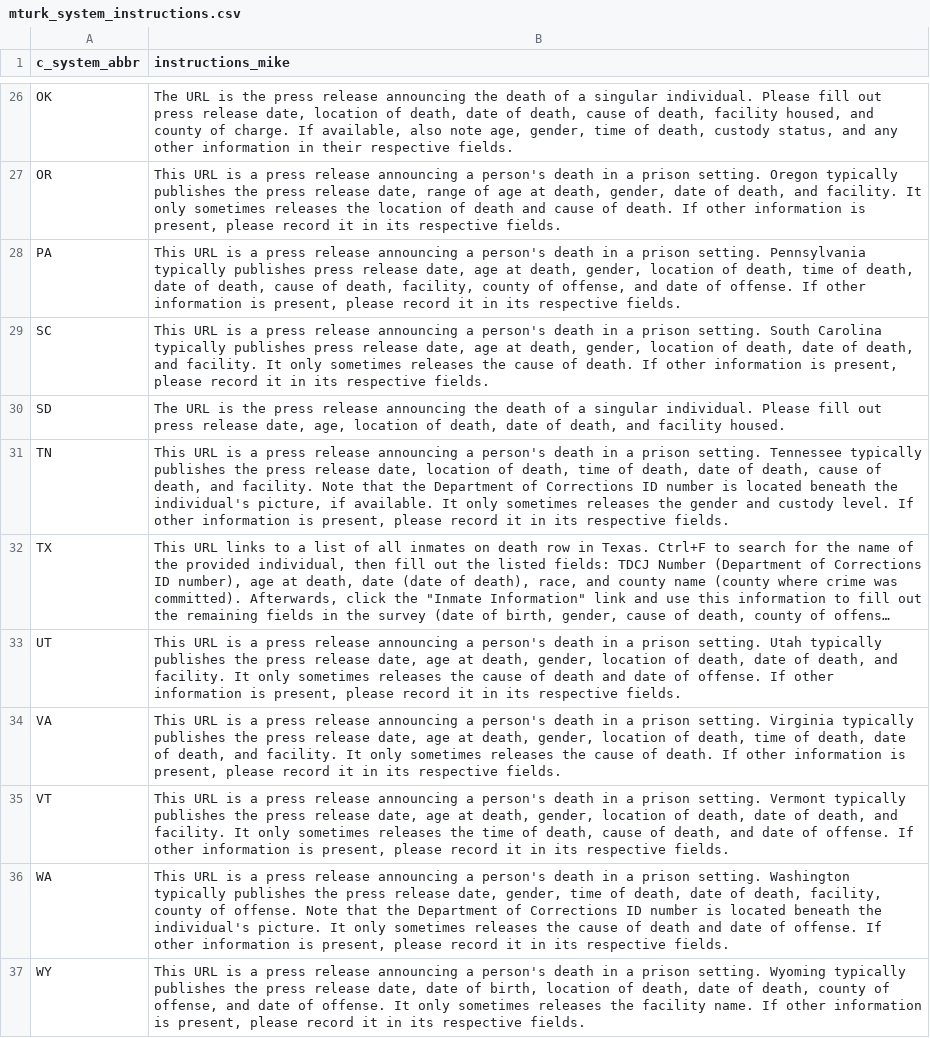
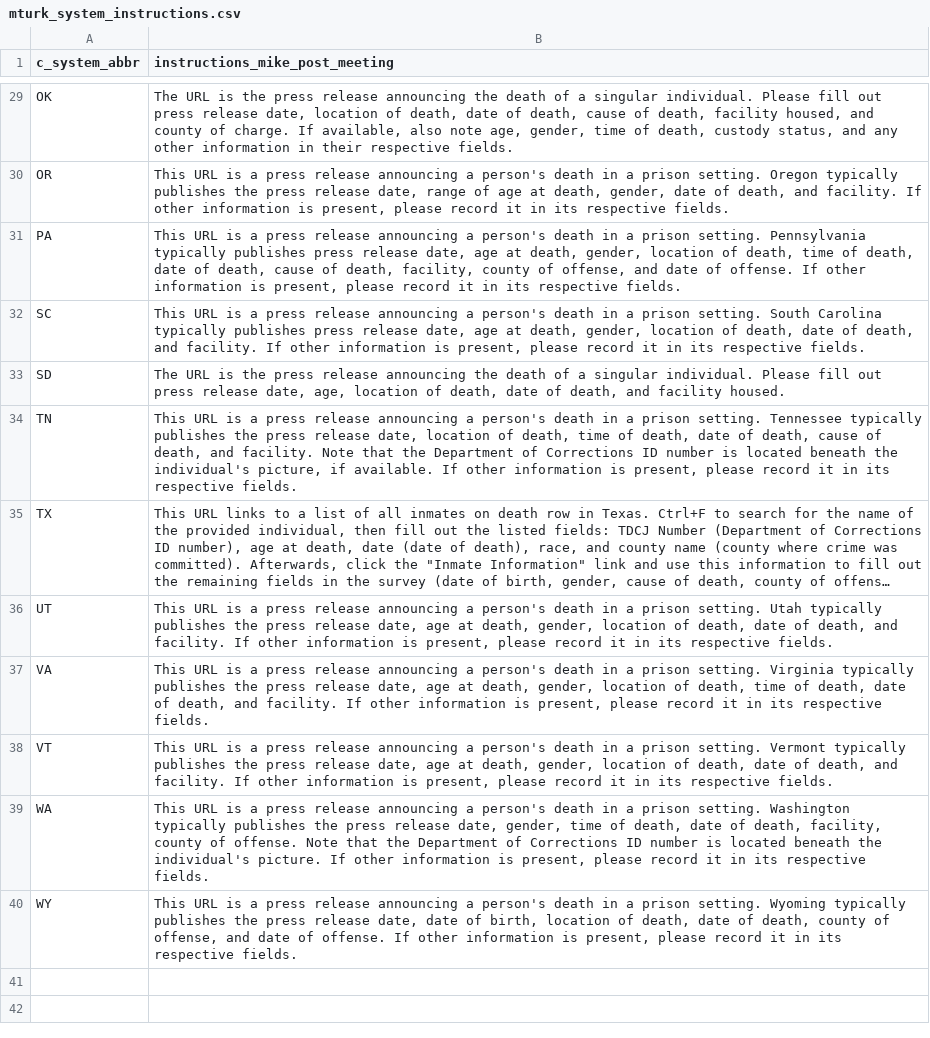
Before and after one commit to JuliaHealeyParera/3rdcityproj, a CSV file: data/mturk_system_instructions.csv, drawn as a sheet; only a part is shown, gaps mark what is left out; long unchanged cells end in …; addresses are those after the commit; the diff covers the shown part only; the diff names each change by its address in the sheet, - before the commit and + after, or states it on an @@ line.

```diff
--- a/data/mturk_system_instructions.csv
+++ b/data/mturk_system_instructions.csv
-B1: instructions_mike
+B1: instructions_mike_post_meeting
-B30 (instructions_mike_post_meeting): …and facility. It only sometimes releases the location of death and cause of death. If other…
+B30 (instructions_mike_post_meeting): …and facility. If other…
-B32 (instructions_mike_post_meeting): …and facility. It only sometimes releases the cause of death. If other…
+B32 (instructions_mike_post_meeting): …and facility. If other…
-B34 (instructions_mike_post_meeting): …if available. It only sometimes releases the gender and custody level. If other…
+B34 (instructions_mike_post_meeting): …if available. If other…
-B36 (instructions_mike_post_meeting): …and facility. It only sometimes releases the cause of death and date of offense. If other…
+B36 (instructions_mike_post_meeting): …and facility. If other…
-B37 (instructions_mike_post_meeting): …and facility. It only sometimes releases the cause of death. If other…
+B37 (instructions_mike_post_meeting): …and facility. If other…
-B38 (instructions_mike_post_meeting): …and facility. It only sometimes releases the time of death, cause of death, and date of offense. If other…
+B38 (instructions_mike_post_meeting): …and facility. If other…
-B39 (instructions_mike_post_meeting): …individual's picture. It only sometimes releases the cause of death and date of offense. If other…
+B39 (instructions_mike_post_meeting): …individual's picture. If other…
-B40 (instructions_mike_post_meeting): …of offense. It only sometimes releases the facility name. If other…
+B40 (instructions_mike_post_meeting): …of offense. If other…
```
Also changed, not shown: 3 added rows and 11 edited cells elsewhere in this file, 6 other files.
